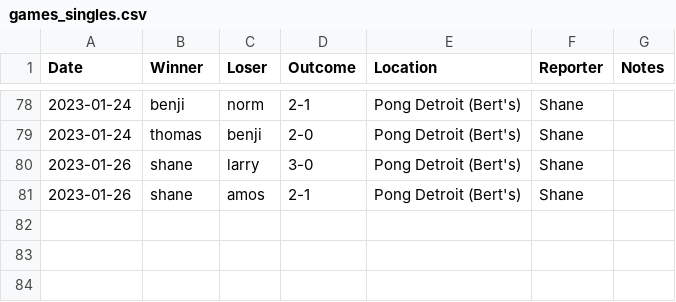
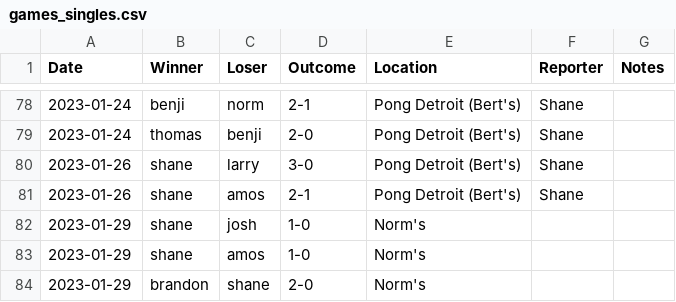
Before and after one commit to nutratech/pong_ratings, a CSV file: pong/data/games_singles.csv, drawn as a sheet; only a part is shown, gaps mark what is left out; the diff names each change by its address in the sheet, - before the commit and + after, or states it on an @@ line.

```diff
--- a/pong/data/games_singles.csv
+++ b/pong/data/games_singles.csv
+row 82: 2023-01-29 | shane | josh | 1-0 | Norm's
+row 83: 2023-01-29 | shane | amos | 1-0 | Norm's
+row 84: 2023-01-29 | brandon | shane | 2-0 | Norm's
```
Also changed, not shown: pong/data/games_doubles.csv, pong/data/ratings_doubles.csv, 1 other file.
